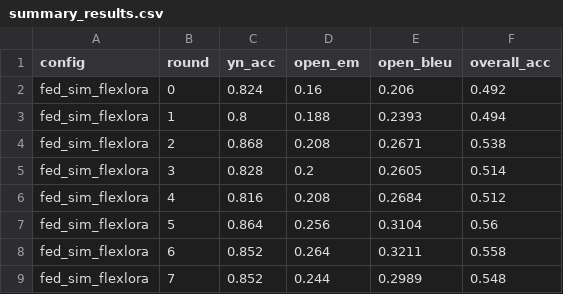
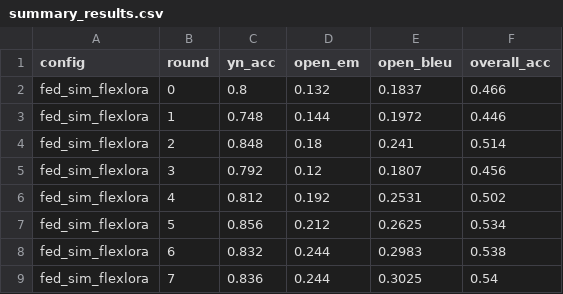
Before and after one commit to noddleslee/Heterogeneous-FL-QR-SVD, a CSV file: summary_results.csv, drawn as a sheet; only a part is shown; the diff covers the shown part only.

Commit message:
feat: complete 10-round federated learning comparison (Rank 4, 16, FlexLoRA, HetLoRA) and update report

```diff
--- a/summary_results.csv
+++ b/summary_results.csv
@@ -1,9 +1,9 @@
 config,round,yn_acc,open_em,open_bleu,overall_acc
-fed_sim_flexlora,0,0.824,0.16,0.206,0.492
-fed_sim_flexlora,1,0.8,0.188,0.2393,0.494
-fed_sim_flexlora,2,0.868,0.208,0.2671,0.538
-fed_sim_flexlora,3,0.828,0.2,0.2605,0.514
-fed_sim_flexlora,4,0.816,0.208,0.2684,0.512
-fed_sim_flexlora,5,0.864,0.256,0.3104,0.56
-fed_sim_flexlora,6,0.852,0.264,0.3211,0.558
-fed_sim_flexlora,7,0.852,0.244,0.2989,0.548
+fed_sim_flexlora,0,0.8,0.132,0.1837,0.466
+fed_sim_flexlora,1,0.748,0.144,0.1972,0.446
+fed_sim_flexlora,2,0.848,0.18,0.241,0.514
+fed_sim_flexlora,3,0.792,0.12,0.1807,0.456
+fed_sim_flexlora,4,0.812,0.192,0.2531,0.502
+fed_sim_flexlora,5,0.856,0.212,0.2625,0.534
+fed_sim_flexlora,6,0.832,0.244,0.2983,0.538
+fed_sim_flexlora,7,0.836,0.244,0.3025,0.54
```
Also changed, not shown: 112 edited cells elsewhere in this file, 9 other files.
